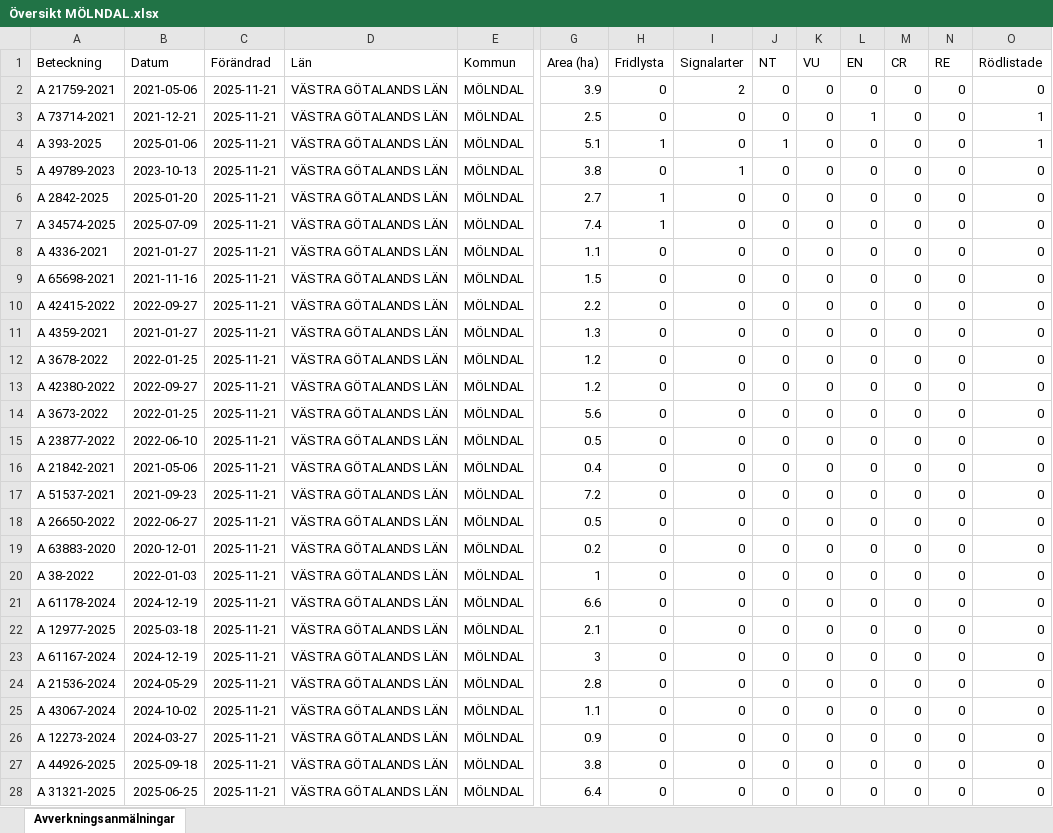
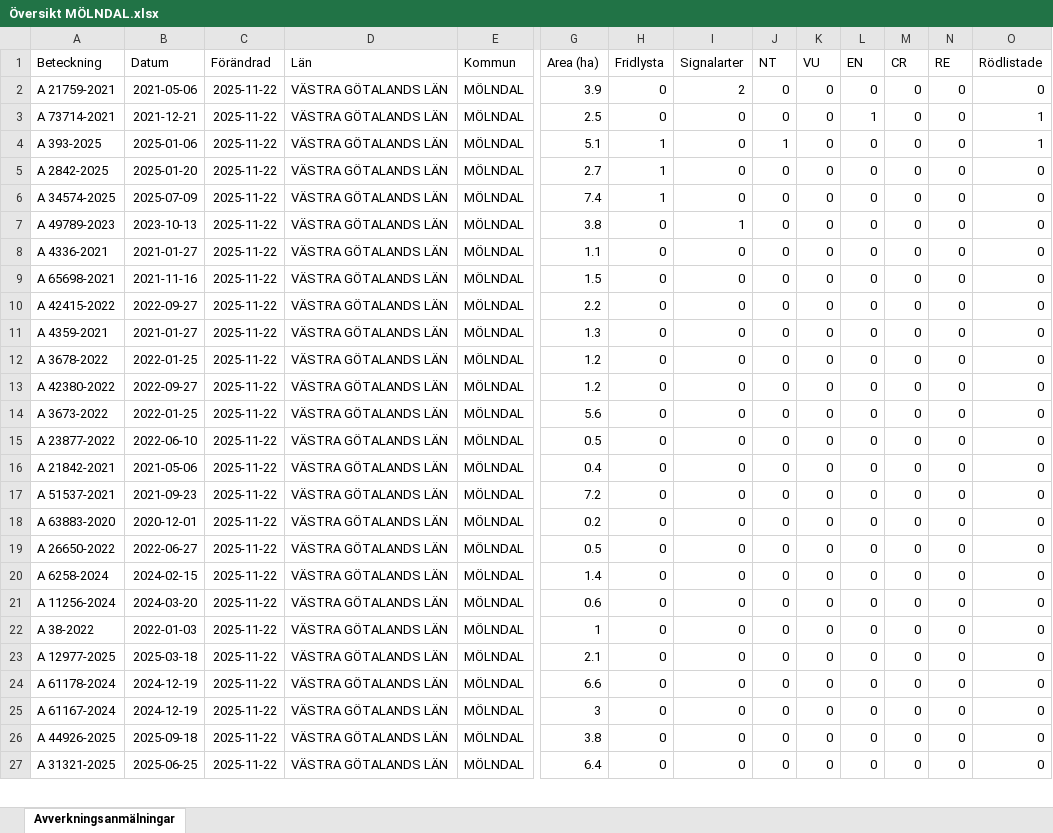
Before and after one commit to klasma/Logging_1481, an Excel workbook: Översikt MÖLNDAL.xlsx, sheet Avverkningsanmälningar, drawn as a sheet; only a part is shown, gaps mark what is left out; values as stored, in another font and other column widths than the file's, no borders; removed rows and columns are numbered as before the commit, all else as after; rows hold the shown columns only; the diff covers the shown part only; the diff names each change by its address in the sheet, - before the commit and + after, or states it on an @@ line.

```diff
--- a/Översikt MÖLNDAL.xlsx (sheet Avverkningsanmälningar)
+++ b/Översikt MÖLNDAL.xlsx (sheet Avverkningsanmälningar)
-C2:C4 (Förändrad): 2025-11-21
+C2:C4 (Förändrad): 2025-11-22
-row 5: A 49789-2023 | 2023-10-13 | 2025-11-21 | VÄSTRA GÖTALANDS LÄN | MÖLNDAL | 3.8 | 0 | 1 | 0 | 0 | 0 | 0 | 0 | 0
-C5:C6 (Förändrad): 2025-11-21
+C5:C6 (Förändrad): 2025-11-22
+row 7: A 49789-2023 | 2023-10-13 | 2025-11-22 | VÄSTRA GÖTALANDS LÄN | MÖLNDAL | 3.8 | 0 | 1 | 0 | 0 | 0 | 0 | 0 | 0
-C8:C17 (Förändrad): 2025-11-21
+C8:C17 (Förändrad): 2025-11-22
+row 18: A 63883-2020 | 2020-12-01 | 2025-11-22 | VÄSTRA GÖTALANDS LÄN | MÖLNDAL | 0.2 | 0 | 0 | 0 | 0 | 0 | 0 | 0 | 0
-C19:C20 (Förändrad): 2025-11-21
+C19:C20 (Förändrad): 2025-11-22
-A20 (Beteckning): A 63883-2020
+A20 (Beteckning): A 6258-2024
-B20 (Datum): 2020-12-01
+B20 (Datum): 2024-02-15
-G20 (Area (ha)): 0.2
+G20 (Area (ha)): 1.4
+row 21: A 11256-2024 | 2024-03-20 | 2025-11-22 | VÄSTRA GÖTALANDS LÄN | MÖLNDAL | 0.6 | 0 | 0 | 0 | 0 | 0 | 0 | 0 | 0
-C22 (Förändrad): 2025-11-21
+C22 (Förändrad): 2025-11-22
-row 21: A 61178-2024 | 2024-12-19 | 2025-11-21 | VÄSTRA GÖTALANDS LÄN | MÖLNDAL | 6.6 | 0 | 0 | 0 | 0 | 0 | 0 | 0 | 0
-C23 (Förändrad): 2025-11-21
+C23 (Förändrad): 2025-11-22
+row 24: A 61178-2024 | 2024-12-19 | 2025-11-22 | VÄSTRA GÖTALANDS LÄN | MÖLNDAL | 6.6 | 0 | 0 | 0 | 0 | 0 | 0 | 0 | 0
-C25 (Förändrad): 2025-11-21
+C25 (Förändrad): 2025-11-22
-row 24: A 21536-2024 | 2024-05-29 | 2025-11-21 | VÄSTRA GÖTALANDS LÄN | MÖLNDAL | 2.8 | 0 | 0 | 0 | 0 | 0 | 0 | 0 | 0
-row 25: A 43067-2024 | 2024-10-02 | 2025-11-21 | VÄSTRA GÖTALANDS LÄN | MÖLNDAL | 1.1 | 0 | 0 | 0 | 0 | 0 | 0 | 0 | 0
-row 26: A 12273-2024 | 2024-03-27 | 2025-11-21 | VÄSTRA GÖTALANDS LÄN | MÖLNDAL | 0.9 | 0 | 0 | 0 | 0 | 0 | 0 | 0 | 0
-C26:C27 (Förändrad): 2025-11-21
+C26:C27 (Förändrad): 2025-11-22
```
Also changed, not shown: 2 added rows, 1 removed row and 59 edited cells elsewhere in this sheet, artfynd/A 21759-2021 artfynd.xlsx, artfynd/A 2842-2025 artfynd.xlsx, 31 other files.
